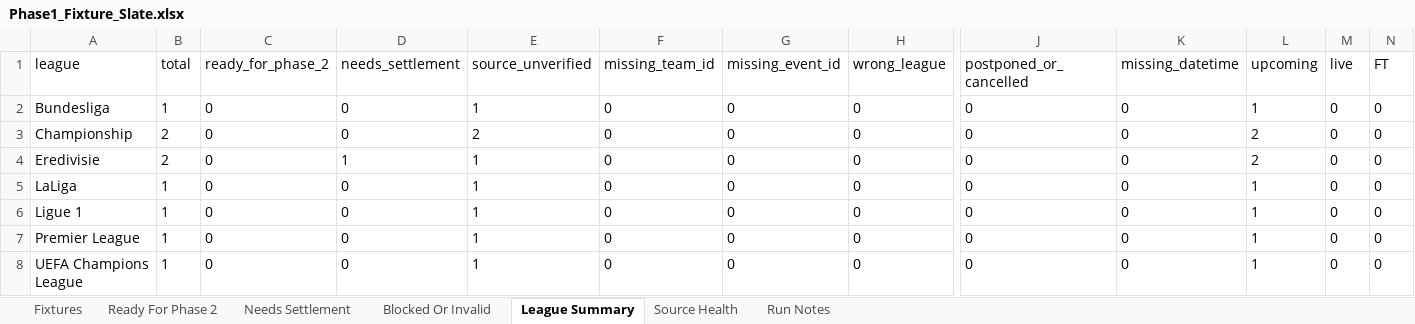
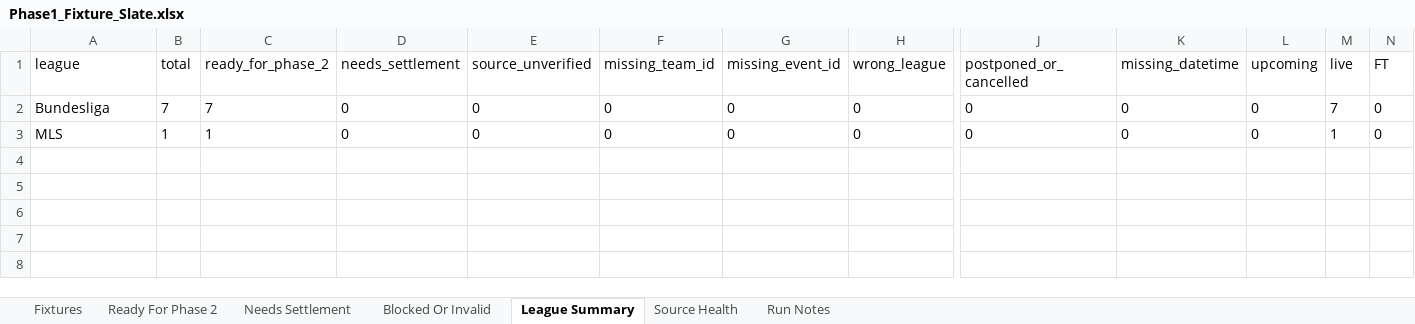
Before and after one commit to Looneyz25/SoccerStats, an Excel workbook: docs/agent-system/outputs/Phase1_Fixture_Slate.xlsx, sheet League Summary, drawn as a sheet; only a part is shown, gaps mark what is left out; values as stored, in another font and other column widths than the file's, no borders; removed rows and columns are numbered as before the commit, all else as after; rows hold the shown columns only; the diff names each change by its address in the sheet, - before the commit and + after, or states it on an @@ line.

```diff
--- a/docs/agent-system/outputs/Phase1_Fixture_Slate.xlsx (sheet League Summary)
+++ b/docs/agent-system/outputs/Phase1_Fixture_Slate.xlsx (sheet League Summary)
-B2 (total): 1
+B2 (total): 7
-C2 (ready_for_phase_2): 0
+C2 (ready_for_phase_2): 7
-E2 (source_unverified): 1
+E2 (source_unverified): 0
-L2 (upcoming): 1
+L2 (upcoming): 0
-M2 (live): 0
+M2 (live): 7
-row 3: Championship | 2 | 0 | 0 | 2 | 0 | 0 | 0 | 0 | 0 | 2 | 0 | 0
-row 4: Eredivisie | 2 | 0 | 1 | 1 | 0 | 0 | 0 | 0 | 0 | 2 | 0 | 0
-A3 (league): LaLiga
+A3 (league): MLS
-C3 (ready_for_phase_2): 0
+C3 (ready_for_phase_2): 1
-E3 (source_unverified): 1
+E3 (source_unverified): 0
-L3 (upcoming): 1
+L3 (upcoming): 0
-M3 (live): 0
+M3 (live): 1
-row 6: Ligue 1 | 1 | 0 | 0 | 1 | 0 | 0 | 0 | 0 | 0 | 1 | 0 | 0
-row 7: Premier League | 1 | 0 | 0 | 1 | 0 | 0 | 0 | 0 | 0 | 1 | 0 | 0
-row 8: UEFA Champions League | 1 | 0 | 0 | 1 | 0 | 0 | 0 | 0 | 0 | 1 | 0 | 0
```
Also changed, not shown: sheet Fixtures, sheet Blocked Or Invalid, sheet Ready For Phase 2, sheet Needs Settlement, sheet Source Health, sheet Run Notes, 5 other files.
